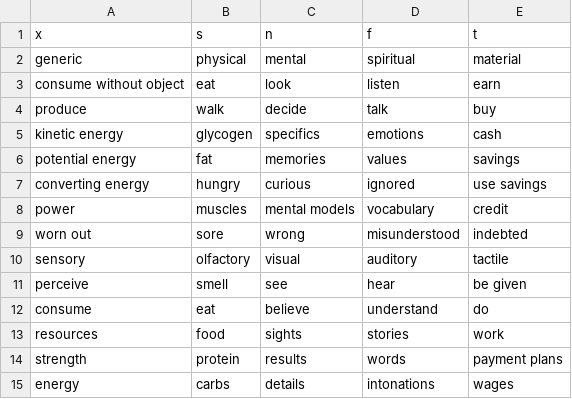
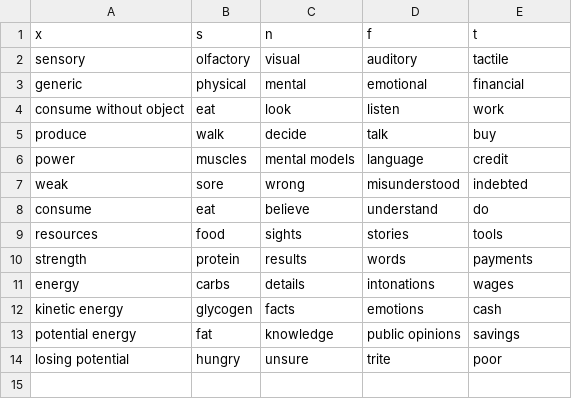
Before and after one commit to ambtus/bipolar_type, a CSV file: config/initializers/realm.csv, drawn as a sheet.

```diff
--- a/config/initializers/realm.csv
+++ b/config/initializers/realm.csv
@@ -1,15 +1,14 @@
 x,s,n,f,t
-generic,physical,mental,spiritual,material
-consume without object,eat,look,listen,earn
+sensory,olfactory,visual,auditory,tactile
+generic,physical,mental,emotional,financial
+consume without object,eat,look,listen,work
 produce,walk,decide,talk,buy
-kinetic energy,glycogen,specifics,emotions,cash
-potential energy,fat,memories,values,savings
-converting energy,hungry,curious,ignored,use savings
-power,muscles,mental models,vocabulary,credit
-worn out,sore,wrong,misunderstood,indebted
-sensory,olfactory,visual,auditory,tactile
-perceive,smell,see,hear,be given
+power,muscles,mental models,language,credit
+weak,sore,wrong,misunderstood,indebted
 consume,eat,believe,understand,do
-resources,food,sights,stories,work
-strength,protein,results,words,payment plans
+resources,food,sights,stories,tools
+strength,protein,results,words,payments
 energy,carbs,details,intonations,wages
+kinetic energy,glycogen,facts,emotions,cash
+potential energy,fat,knowledge,public opinions,savings
+losing potential,hungry,unsure,trite,poor
```
Also changed, not shown: 12 other files.
